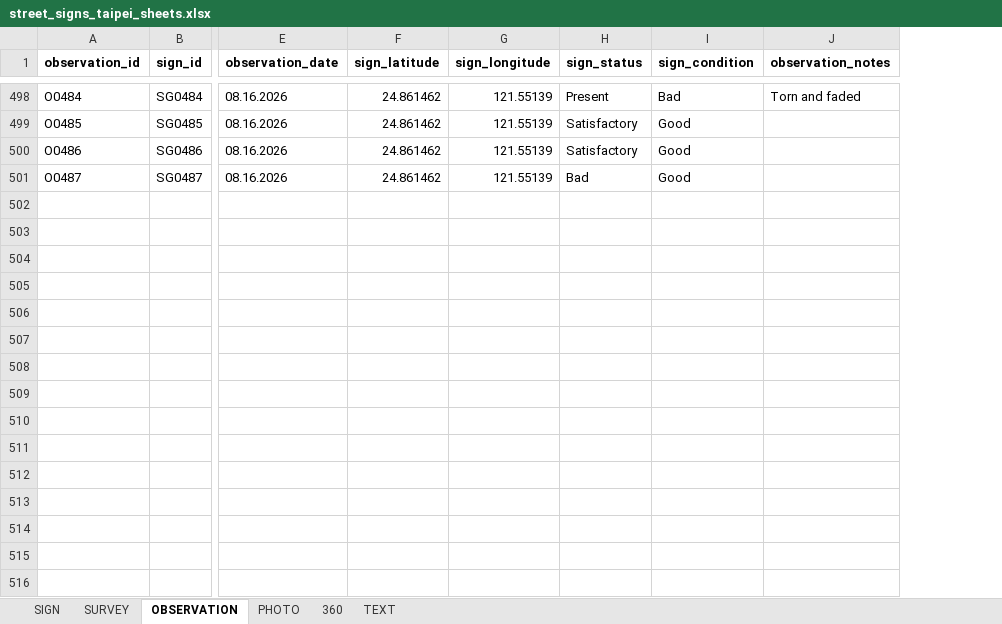
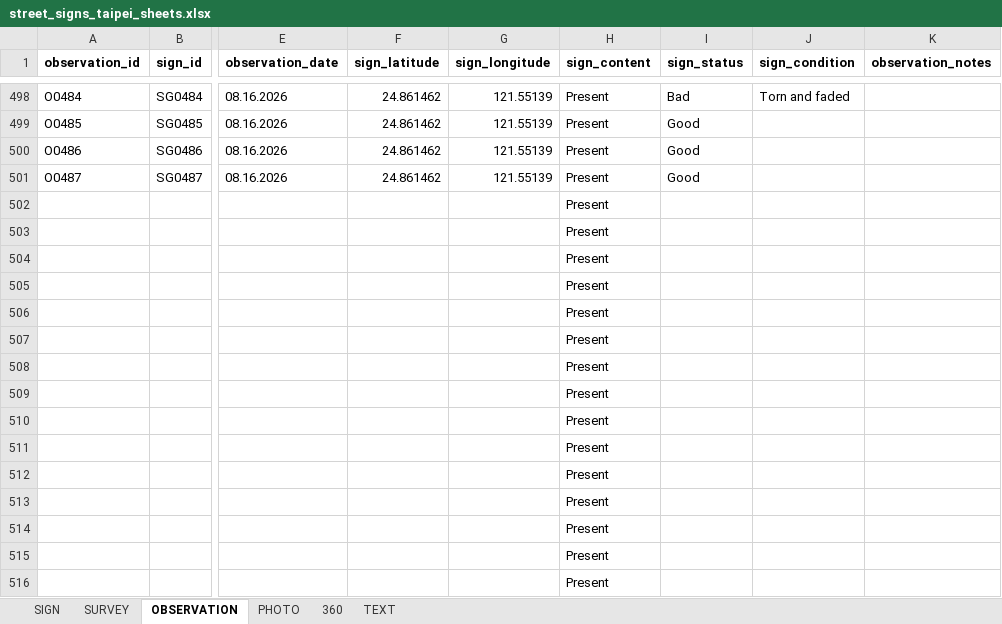
Before and after one commit to homephonete/Street-Signs-Taipei, an Excel workbook: Data/Spreadsheets/street_signs_taipei_sheets.xlsx, sheet OBSERVATION, drawn as a sheet; only a part is shown, gaps mark what is left out; values as stored, in another font and other column widths than the file's, no borders; addresses are those after the commit; rows hold the shown columns only; the diff covers the shown part only; the diff names each change by its address in the sheet, - before the commit and + after, or states it on an @@ line.

```diff
--- a/Data/Spreadsheets/street_signs_taipei_sheets.xlsx (sheet OBSERVATION)
+++ b/Data/Spreadsheets/street_signs_taipei_sheets.xlsx (sheet OBSERVATION)
+column H (sign_content), rows 498-501: all Present
-I498 (sign_status): Present
+I498 (sign_status): Bad
-J498 (sign_condition): Bad
+J498 (sign_condition): Torn and faded
-K498 (observation_notes): Torn and faded
+K498 (observation_notes): (empty)
-I499:I500 (sign_status): Satisfactory
+I499:I500 (sign_status): Good
-J499:J501 (sign_condition): Good
+J499:J501 (sign_condition): (empty)
-I501 (sign_status): Bad
+I501 (sign_status): Good
+row 502:  |  |  |  |  | Present
+row 503:  |  |  |  |  | Present
+row 504:  |  |  |  |  | Present
+row 505:  |  |  |  |  | Present
+row 506:  |  |  |  |  | Present
+row 507:  |  |  |  |  | Present
+row 508:  |  |  |  |  | Present
+row 509:  |  |  |  |  | Present
+row 510:  |  |  |  |  | Present
+row 511:  |  |  |  |  | Present
+row 512:  |  |  |  |  | Present
+row 513:  |  |  |  |  | Present
+row 514:  |  |  |  |  | Present
+row 515:  |  |  |  |  | Present
+row 516:  |  |  |  |  | Present
```
Also changed, not shown: 38 added rows and 112 edited cells elsewhere in this sheet, 6 other files.
